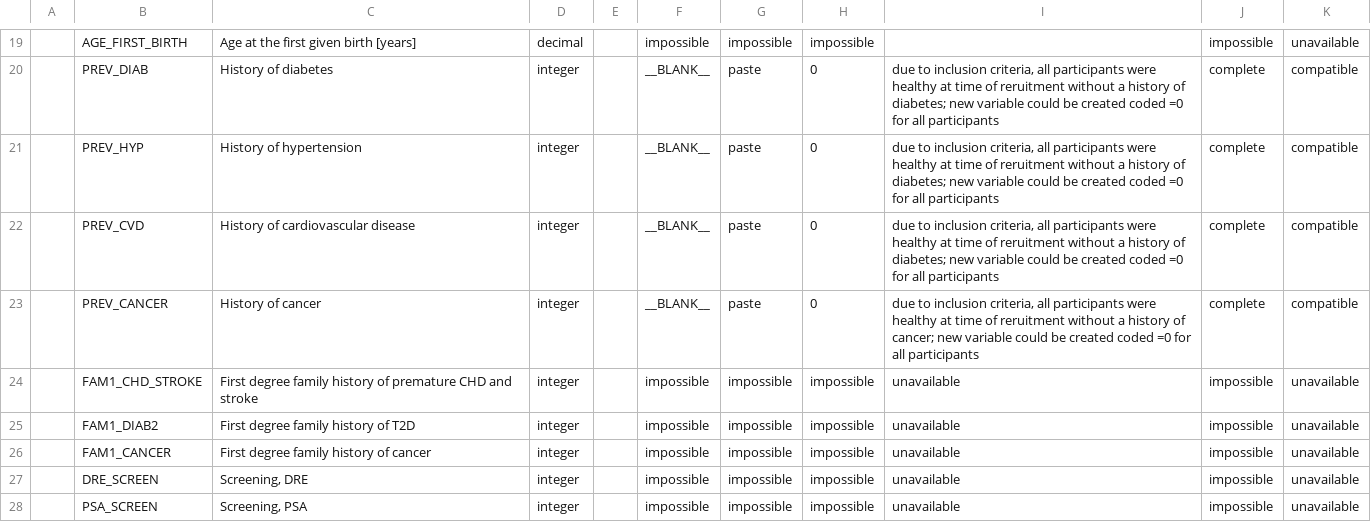
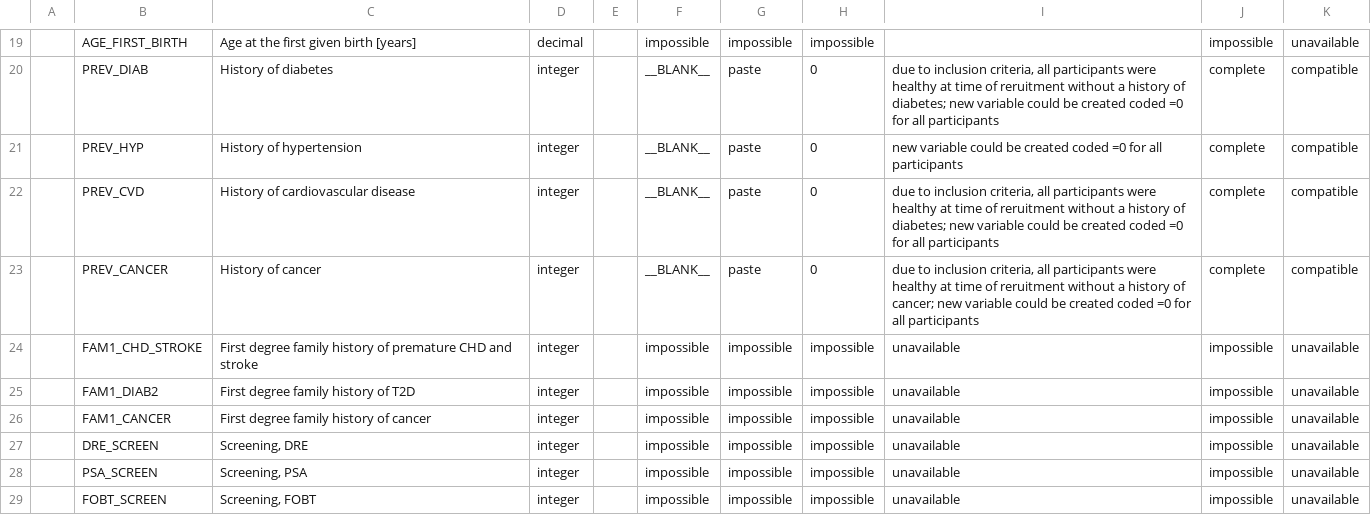
Before and after one commit to nfdi4health/use-cases-harmonisation, a CSV file: utils/compare_binary/analyst/Tracy/rmonize/data_proc_elem/DPE_KARMEN_TRACY.csv, drawn as a sheet; only a part is shown, gaps mark what is left out; the shorter side is filled out with more unchanged rows; the diff names each change by its address in the sheet, - before the commit and + after, or states it on an @@ line.

Commit message:
KARMEN-3 I have created a mock dataset for this studies.

```diff
--- a/utils/compare_binary/analyst/Tracy/rmonize/data_proc_elem/DPE_KARMEN_TRACY.csv
+++ b/utils/compare_binary/analyst/Tracy/rmonize/data_proc_elem/DPE_KARMEN_TRACY.csv
-I21: due to inclusion criteria, all participants were healthy at time of reruitment without a history of diabetes; new variable…
+I21: new variable…
```
Also changed, not shown: 2 other files.
